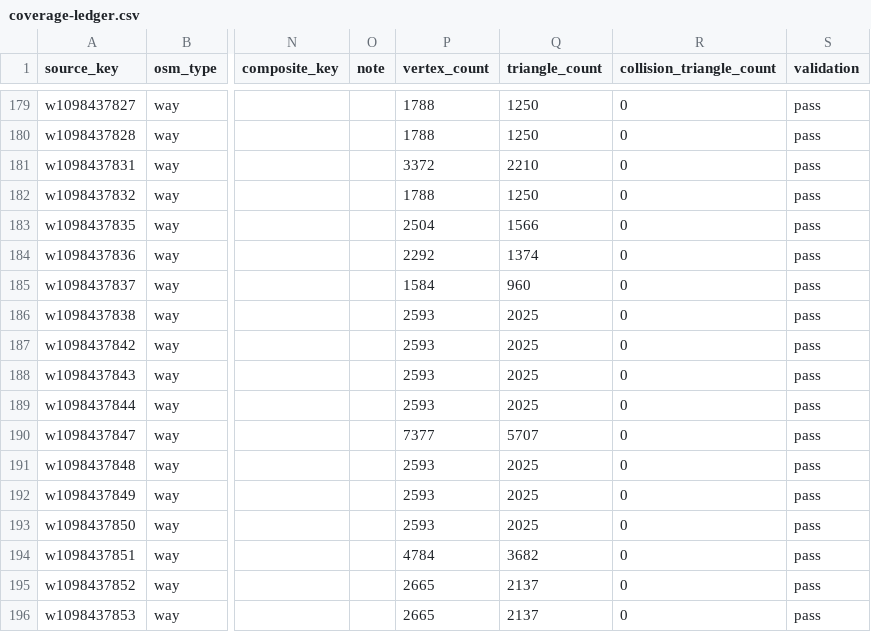
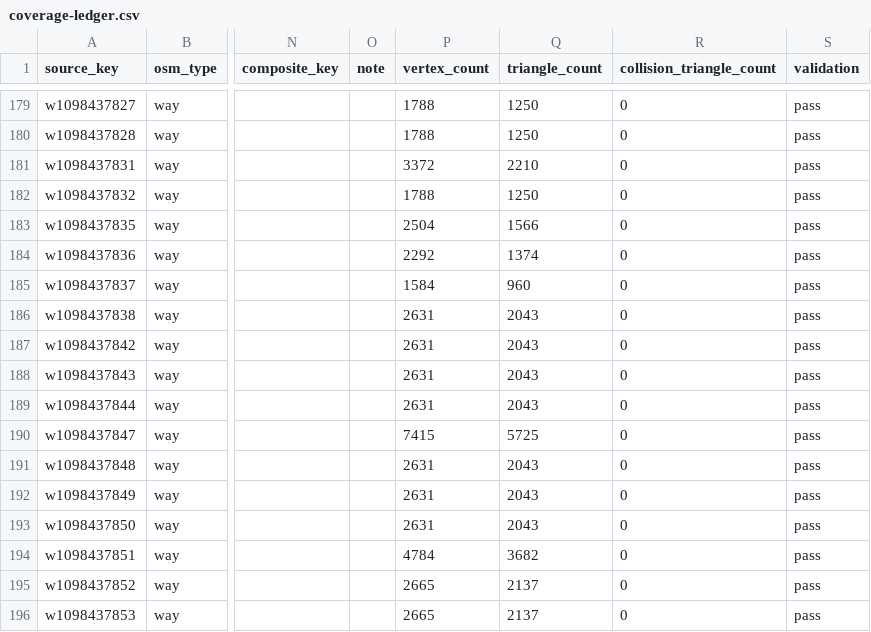
Before and after one commit to pcomans/treasure-island, a CSV file: generated/world/coverage-ledger.csv, drawn as a sheet; only a part is shown, gaps mark what is left out; the diff covers the shown part only; the diff names each change by its address in the sheet, - before the commit and + after, or states it on an @@ line.

```diff
--- a/generated/world/coverage-ledger.csv
+++ b/generated/world/coverage-ledger.csv
-P186:P189 (vertex_count): 2593
+P186:P189 (vertex_count): 2631
-Q186:Q189 (triangle_count): 2025
+Q186:Q189 (triangle_count): 2043
-P190 (vertex_count): 7377
+P190 (vertex_count): 7415
-Q190 (triangle_count): 5707
+Q190 (triangle_count): 5725
-P191:P193 (vertex_count): 2593
+P191:P193 (vertex_count): 2631
-Q191:Q193 (triangle_count): 2025
+Q191:Q193 (triangle_count): 2043
```
Also changed, not shown: 68 edited cells elsewhere in this file, 14 other files.
